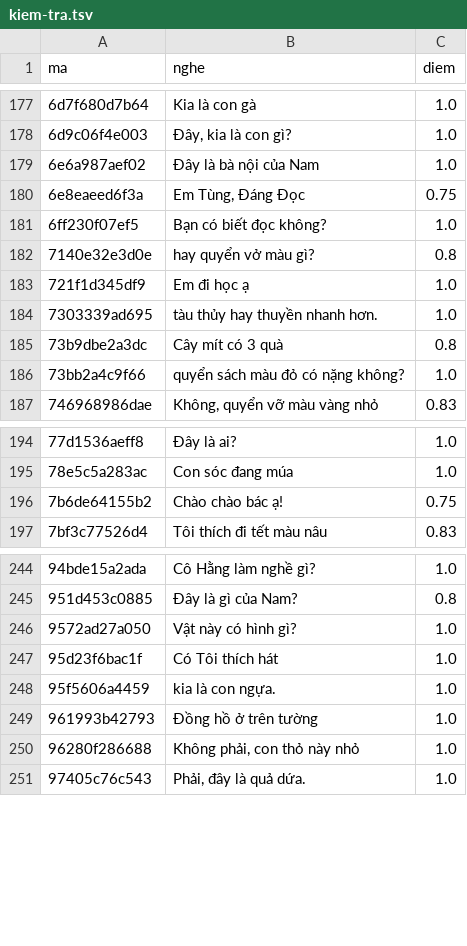
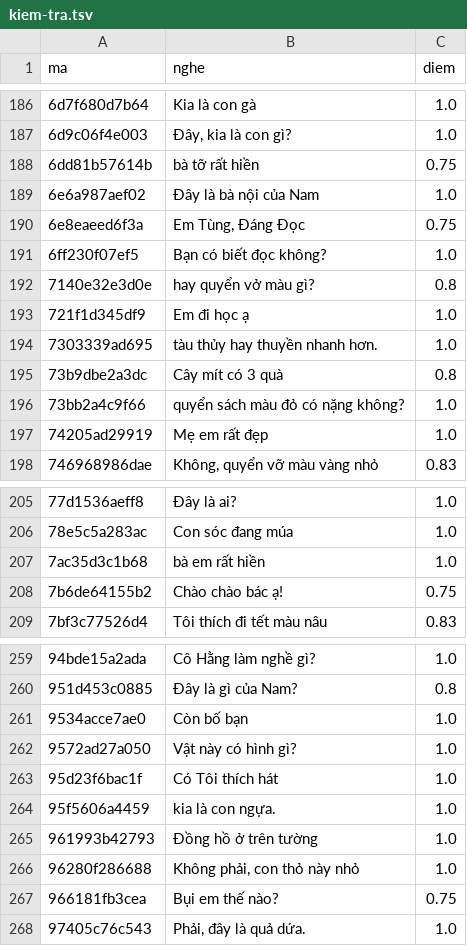
Before and after one commit to CVCEC/vuihoctiengviet, a TSV file: giong-ai/kiem-tra.tsv, drawn as a sheet; only a part is shown, gaps mark what is left out; the diff covers the shown part only.

```diff
--- a/giong-ai/kiem-tra.tsv
+++ b/giong-ai/kiem-tra.tsv
@@ -178,2 +187,3 @@ ma	nghe	diem
 6d9c06f4e003	Đây, kia là con gì?	1.0
+6dd81b57614b	bà tỡ rất hiền	0.75
 6e6a987aef02	Đây là bà nội của Nam	1.0
@@ -186,2 +196,3 @@ ma	nghe	diem
 73bb2a4c9f66	quyển sách màu đỏ có nặng không?	1.0
+74205ad29919	Mẹ em rất đẹp	1.0
 746968986dae	Không, quyển vỡ màu vàng nhỏ	0.83
@@ -195,2 +206,3 @@ ma	nghe	diem
 78e5c5a283ac	Con sóc đang múa	1.0
+7ac35d3c1b68	bà em rất hiền	1.0
 7b6de64155b2	Chào chào bác ạ!	0.75
@@ -245,2 +260,3 @@ ma	nghe	diem
 951d453c0885	Đây là gì của Nam?	0.8
+9534acce7ae0	Còn bố bạn	1.0
 9572ad27a050	Vật này có hình gì?	1.0
@@ -250,2 +266,3 @@ ma	nghe	diem
 96280f286688	Không phải, con thỏ này nhỏ	1.0
+966181fb3cea	Bụi em thế nào?	0.75
 97405c76c543	Phải, đây là quả dứa.	1.0
```
Also changed, not shown: 15 added rows elsewhere in this file, 25 other files.
